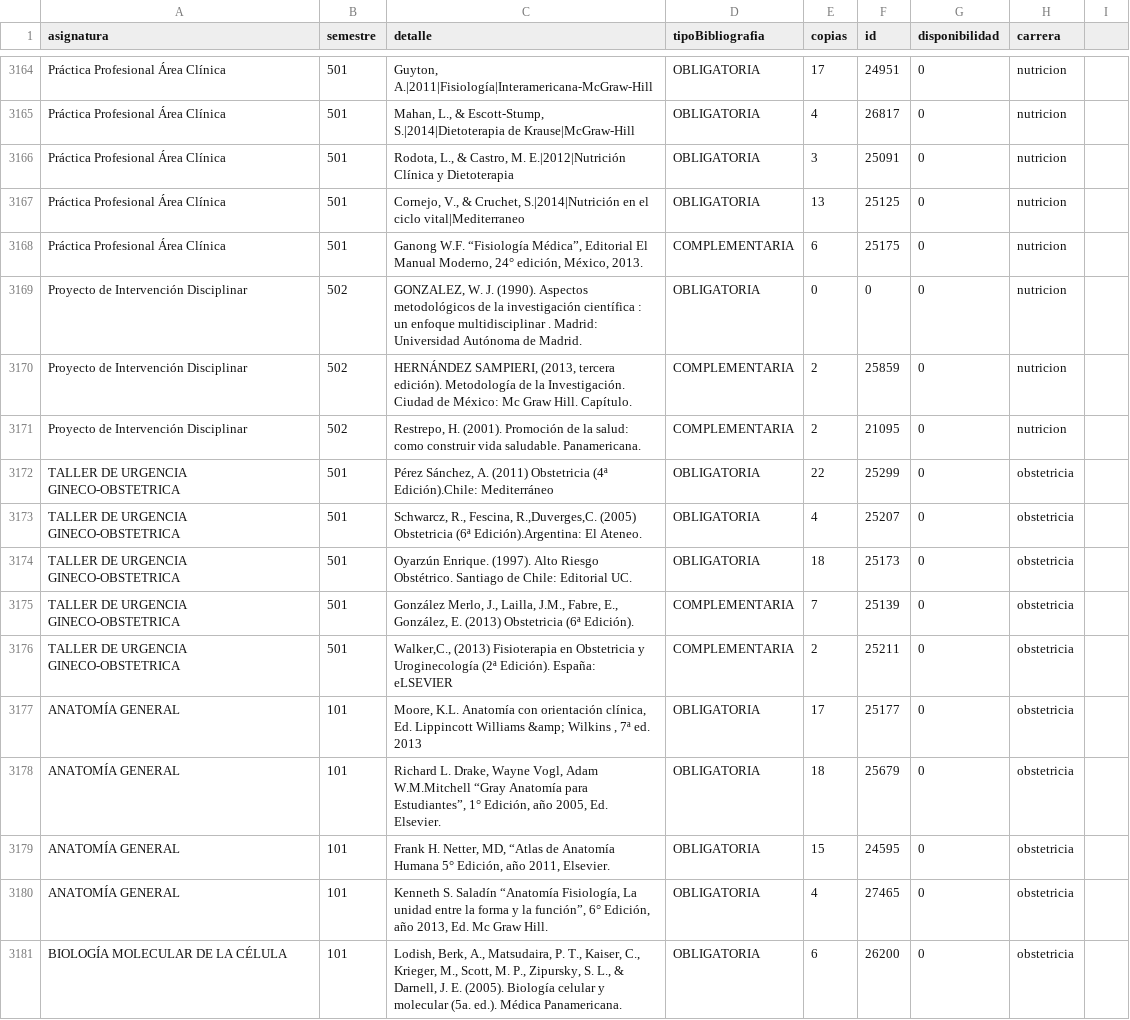
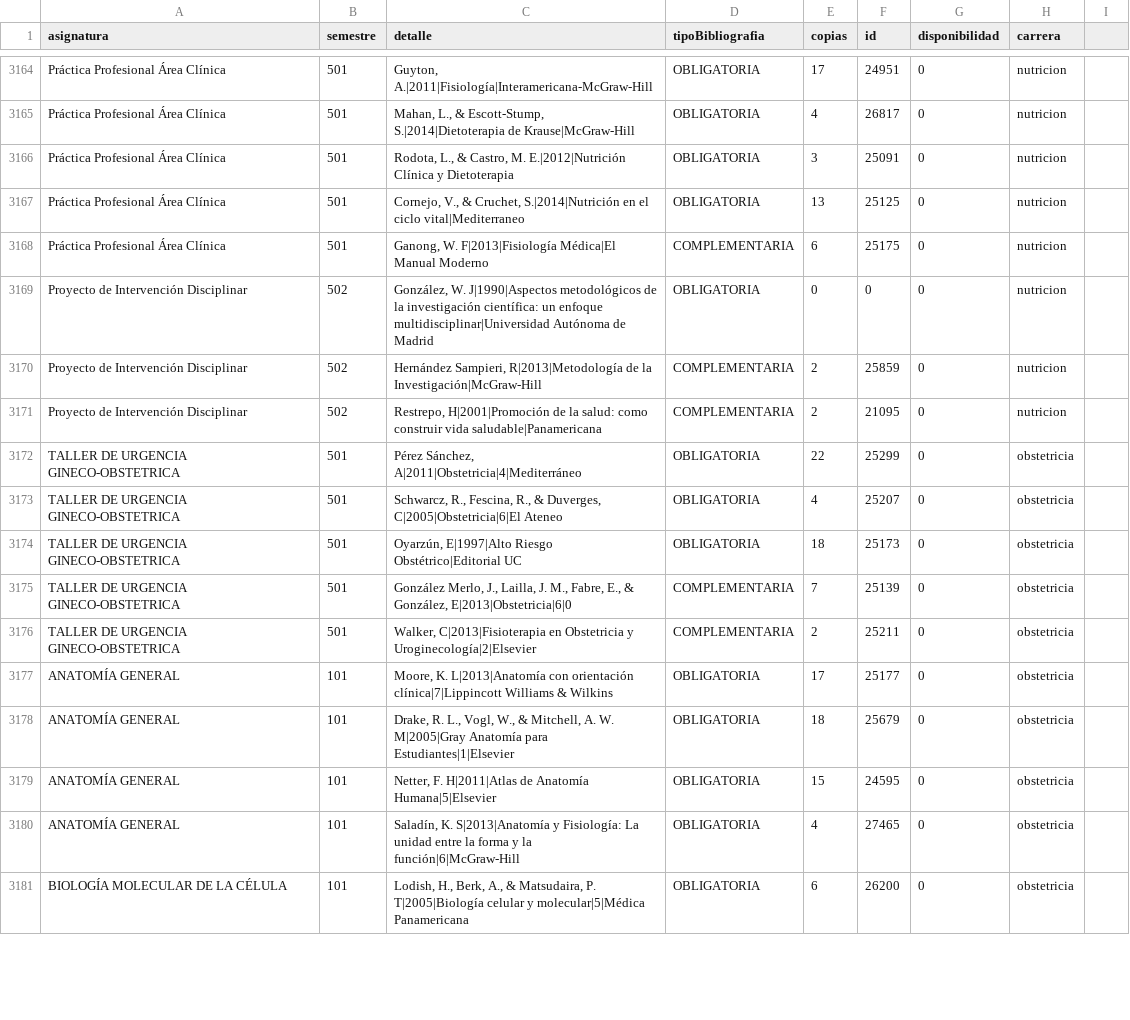
Before and after one commit to SelfSpectrum/udaBiblioteca, a CSV file: justInCase.csv, drawn as a sheet; only a part is shown, gaps mark what is left out; the diff covers the shown part only.

```diff
--- a/justInCase.csv
+++ b/justInCase.csv
@@ -3167,15 +3167,15 @@ Práctica Profesional Área Clínica	501	Rodota, L., & Castro, M. E.|2012|Nutric
 Práctica Profesional Área Clínica	501	Cornejo, V., & Cruchet, S.|2014|Nutrición en el ciclo vital|Mediterraneo	OBLIGATORIA	13	25125	0	nutricion	
-Práctica Profesional Área Clínica	501	Ganong W.F. “Fisiología Médica”, Editorial El Manual Moderno, 24° edición, México, 2013.	COMPLEMENTARIA	6	25175	0	nutricion	
-Proyecto de Intervención Disciplinar	502	GONZALEZ, W. J. (1990). Aspectos metodológicos de la investigación científica : un enfoque multidisciplinar . Madrid: Universidad Autónoma de Madrid.	OBLIGATORIA	0	0	0	nutricion	
-Proyecto de Intervención Disciplinar	502	HERNÁNDEZ SAMPIERI, (2013, tercera edición). Metodología de la Investigación. Ciudad de México: Mc Graw Hill. Capítulo.	COMPLEMENTARIA	2	25859	0	nutricion	
-Proyecto de Intervención Disciplinar	502	Restrepo, H. (2001). Promoción de la salud: como construir vida saludable. Panamericana.	COMPLEMENTARIA	2	21095	0	nutricion	
-TALLER DE URGENCIA GINECO-OBSTETRICA	501	Pérez Sánchez, A. (2011) Obstetricia (4ª Edición).Chile: Mediterráneo	OBLIGATORIA	22	25299	0	obstetricia	
-TALLER DE URGENCIA GINECO-OBSTETRICA	501	Schwarcz, R., Fescina, R.,Duverges,C. (2005) Obstetricia (6ª Edición).Argentina: El Ateneo.	OBLIGATORIA	4	25207	0	obstetricia	
-TALLER DE URGENCIA GINECO-OBSTETRICA	501	Oyarzún Enrique. (1997). Alto Riesgo Obstétrico. Santiago de Chile: Editorial UC.	OBLIGATORIA	18	25173	0	obstetricia	
-TALLER DE URGENCIA GINECO-OBSTETRICA	501	González Merlo, J., Lailla, J.M., Fabre, E., González, E. (2013) Obstetricia (6ª Edición).	COMPLEMENTARIA	7	25139	0	obstetricia	
-TALLER DE URGENCIA GINECO-OBSTETRICA	501	Walker,C., (2013) Fisioterapia en Obstetricia y Uroginecología (2ª Edición). España: eLSEVIER	COMPLEMENTARIA	2	25211	0	obstetricia	
-ANATOMÍA GENERAL	101	Moore, K.L. Anatomía con orientación clínica, Ed. Lippincott Williams &amp; Wilkins , 7ª ed. 2013	OBLIGATORIA	17	25177	0	obstetricia	
-ANATOMÍA GENERAL	101	Richard L. Drake, Wayne Vogl, Adam W.M.Mitchell “Gray Anatomía para Estudiantes”, 1° Edición, año 2005, Ed. Elsevier.	OBLIGATORIA	18	25679	0	obstetricia	
-ANATOMÍA GENERAL	101	Frank H. Netter, MD, “Atlas de Anatomía Humana 5° Edición, año 2011, Elsevier.	OBLIGATORIA	15	24595	0	obstetricia	
-ANATOMÍA GENERAL	101	Kenneth S. Saladín “Anatomía Fisiología, La unidad entre la forma y la función”, 6° Edición, año 2013, Ed. Mc Graw Hill.	OBLIGATORIA	4	27465	0	obstetricia	
-BIOLOGÍA MOLECULAR DE LA CÉLULA	101	Lodish, Berk, A., Matsudaira, P. T., Kaiser, C., Krieger, M., Scott, M. P., Zipursky, S. L., & Darnell, J. E. (2005). Biología celular y molecular (5a. ed.). Médica Panamericana.	OBLIGATORIA	6	26200	0	obstetricia	
+Práctica Profesional Área Clínica	501	Ganong, W. F|2013|Fisiología Médica|El Manual Moderno	COMPLEMENTARIA	6	25175	0	nutricion	
+Proyecto de Intervención Disciplinar	502	González, W. J|1990|Aspectos metodológicos de la investigación científica: un enfoque multidisciplinar|Universidad Autónoma de Madrid	OBLIGATORIA	0	0	0	nutricion	
+Proyecto de Intervención Disciplinar	502	Hernández Sampieri, R|2013|Metodología de la Investigación|McGraw-Hill	COMPLEMENTARIA	2	25859	0	nutricion	
+Proyecto de Intervención Disciplinar	502	Restrepo, H|2001|Promoción de la salud: como construir vida saludable|Panamericana	COMPLEMENTARIA	2	21095	0	nutricion	
+TALLER DE URGENCIA GINECO-OBSTETRICA	501	Pérez Sánchez, A|2011|Obstetricia|4|Mediterráneo	OBLIGATORIA	22	25299	0	obstetricia	
+TALLER DE URGENCIA GINECO-OBSTETRICA	501	Schwarcz, R., Fescina, R., & Duverges, C|2005|Obstetricia|6|El Ateneo	OBLIGATORIA	4	25207	0	obstetricia	
+TALLER DE URGENCIA GINECO-OBSTETRICA	501	Oyarzún, E|1997|Alto Riesgo Obstétrico|Editorial UC	OBLIGATORIA	18	25173	0	obstetricia	
+TALLER DE URGENCIA GINECO-OBSTETRICA	501	González Merlo, J., Lailla, J. M., Fabre, E., & González, E|2013|Obstetricia|6|0	COMPLEMENTARIA	7	25139	0	obstetricia	
+TALLER DE URGENCIA GINECO-OBSTETRICA	501	Walker, C|2013|Fisioterapia en Obstetricia y Uroginecología|2|Elsevier	COMPLEMENTARIA	2	25211	0	obstetricia	
+ANATOMÍA GENERAL	101	Moore, K. L|2013|Anatomía con orientación clínica|7|Lippincott Williams & Wilkins	OBLIGATORIA	17	25177	0	obstetricia	
+ANATOMÍA GENERAL	101	Drake, R. L., Vogl, W., & Mitchell, A. W. M|2005|Gray Anatomía para Estudiantes|1|Elsevier	OBLIGATORIA	18	25679	0	obstetricia	
+ANATOMÍA GENERAL	101	Netter, F. H|2011|Atlas de Anatomía Humana|5|Elsevier	OBLIGATORIA	15	24595	0	obstetricia	
+ANATOMÍA GENERAL	101	Saladín, K. S|2013|Anatomía y Fisiología: La unidad entre la forma y la función|6|McGraw-Hill	OBLIGATORIA	4	27465	0	obstetricia	
+BIOLOGÍA MOLECULAR DE LA CÉLULA	101	Lodish, H., Berk, A., & Matsudaira, P. T|2005|Biología celular y molecular|5|Médica Panamericana	OBLIGATORIA	6	26200	0	obstetricia	
```
Also changed, not shown: 136 edited cells elsewhere in this file, 2 other files.
